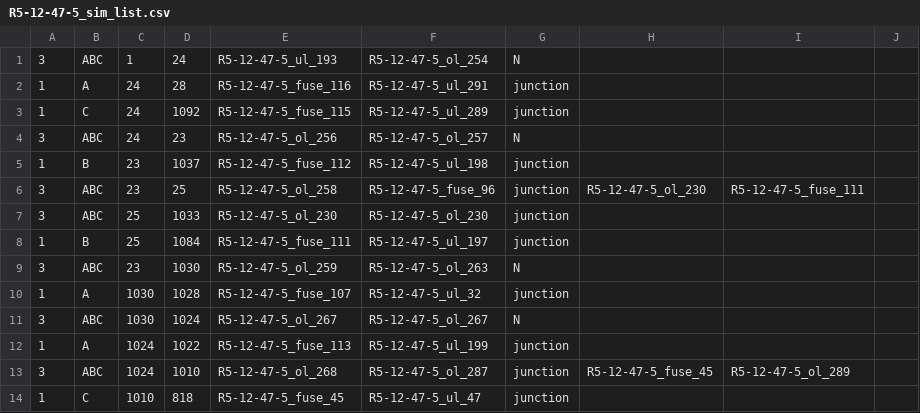
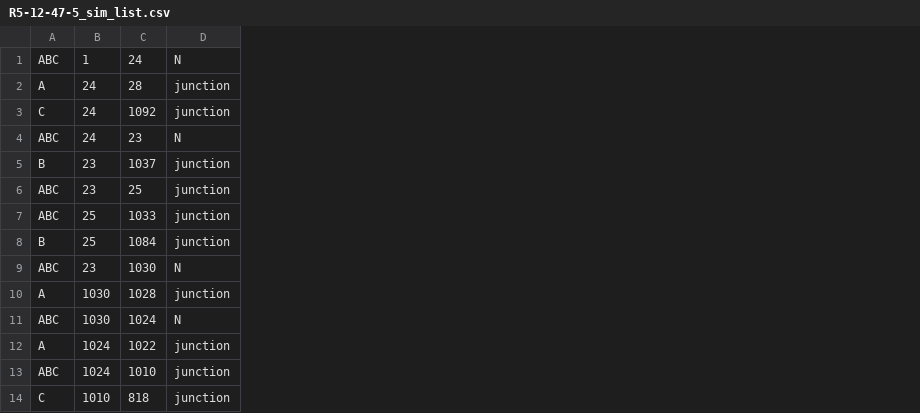
Before and after one commit to pnnl/tesp, a CSV file: third_party/pitt/R5-12-47-5_sim_list.csv, drawn as a sheet; only a part is shown; the diff names each change by its address in the sheet, - before the commit and + after, or states it on an @@ line.

Commit message:
update the code and list file

```diff
--- a/third_party/pitt/R5-12-47-5_sim_list.csv
+++ b/third_party/pitt/R5-12-47-5_sim_list.csv
-column A, rows 1-14: 3 | 1 | 1 | 3 | 1 | 3 | 3 | 1 | 3 | 1 | 3 | 1 | 3 | 1
-column E, rows 1-14: R5-12-47-5_ul_193 | R5-12-47-5_fuse_116 | R5-12-47-5_fuse_115 | R5-12-47-5_ol_256 | R5-12-47-5_fuse_112 | R5-12-47-5_ol_258 | R5-12-47-5_ol_230 | R5-12-47-5_fuse_111 | R5-12-47-5_ol_259 | R5-12-47-5_fuse_107 | R5-12-47-5_ol_267 | R5-12-47-5_fuse_113 | R5-12-47-5_ol_268 | R5-12-47-5_fuse_45
-column F, rows 1-14: R5-12-47-5_ol_254 | R5-12-47-5_ul_291 | R5-12-47-5_ul_289 | R5-12-47-5_ol_257 | R5-12-47-5_ul_198 | R5-12-47-5_fuse_96 | R5-12-47-5_ol_230 | R5-12-47-5_ul_197 | R5-12-47-5_ol_263 | R5-12-47-5_ul_32 | R5-12-47-5_ol_267 | R5-12-47-5_ul_199 | R5-12-47-5_ol_287 | R5-12-47-5_ul_47
-column H, rows 6-13: R5-12-47-5_ol_230 |  |  |  |  |  |  | R5-12-47-5_fuse_45
-column I, rows 6-13: R5-12-47-5_fuse_111 |  |  |  |  |  |  | R5-12-47-5_ol_289
-column J, empty
```
Also changed, not shown: third_party/pitt/R5-12-47-1_sim_list.csv, third_party/pitt/R5-12-47-2_sim_list.csv, 3 other files.
